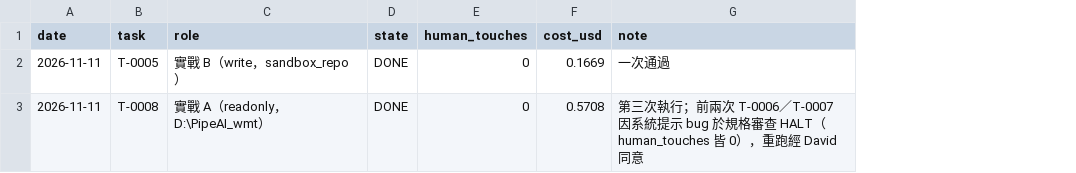
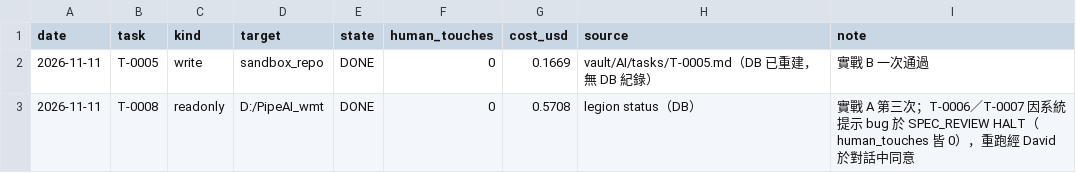
Before and after one commit to lederyide-dotcom/agent-legion, a CSV file: 02_data/autonomy.csv, drawn as a sheet; removed rows and columns are numbered as before the commit, all else as after; the diff names each change by its address in the sheet, - before the commit and + after, or states it on an @@ line.

```diff
--- a/02_data/autonomy.csv
+++ b/02_data/autonomy.csv
-column C (role), rows 2-3: 實戰 B（write，sandbox_repo） | 實戰 A（readonly，D:\PipeAI_wmt）
+column C (kind), rows 2-3: write | readonly
+column D (target), rows 2-3: sandbox_repo | D:/PipeAI_wmt
+column H (source), rows 2-3: vault/AI/tasks/T-0005.md（DB 已重建，無 DB 紀錄） | legion status（DB）
-I2 (note): 一次通過
+I2 (note): 實戰 B 一次通過
-I3 (note): 第三次執行；前兩次 T-0006／T-0007 因系統提示 bug 於規格審查 HALT（human_touches 皆 0），重跑經 David 同意
+I3 (note): 實戰 A 第三次；T-0006／T-0007 因系統提示 bug 於 SPEC_REVIEW HALT（human_touches 皆 0），重跑經 David 於對話中同意
```
Also changed, not shown: 02_data/metrics.csv, 11 other files.
